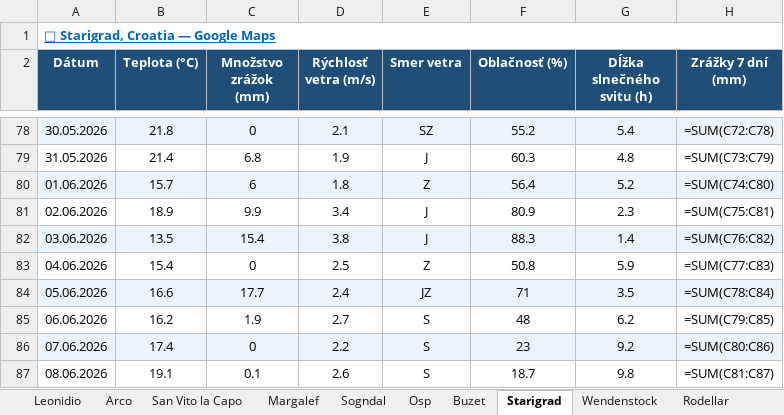
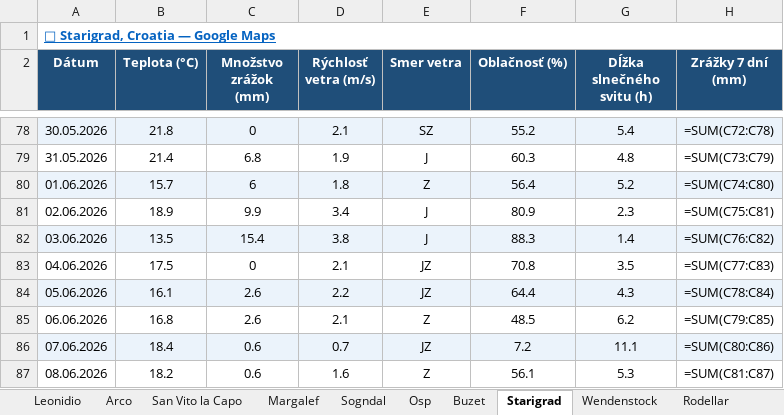
Before and after one commit to slavo1976/AgentWeather, an Excel workbook: WeatherHistory.xlsx, sheet Starigrad, drawn as a sheet; only a part is shown, gaps mark what is left out; values as stored, in another font and other column widths than the file's, no borders; formulas without a stored value are shown as written; the diff covers the shown part only; the diff names each change by its address in the sheet, - before the commit and + after, or states it on an @@ line.

```diff
--- a/WeatherHistory.xlsx (sheet Starigrad)
+++ b/WeatherHistory.xlsx (sheet Starigrad)
-B83 (Teplota (°C)): 15.4
+B83 (Teplota (°C)): 17.5
-D83 (Rýchlosť vetra (m/s)): 2.5
+D83 (Rýchlosť vetra (m/s)): 2.1
-E83 (Smer vetra): Z
+E83 (Smer vetra): JZ
-F83 (Oblačnosť (%)): 50.8
+F83 (Oblačnosť (%)): 70.8
-G83 (Dĺžka slnečného svitu (h)): 5.9
+G83 (Dĺžka slnečného svitu (h)): 3.5
-B84 (Teplota (°C)): 16.6
+B84 (Teplota (°C)): 16.1
-C84 (Množstvo zrážok (mm)): 17.7
+C84 (Množstvo zrážok (mm)): 2.6
-D84 (Rýchlosť vetra (m/s)): 2.4
+D84 (Rýchlosť vetra (m/s)): 2.2
-F84 (Oblačnosť (%)): 71
+F84 (Oblačnosť (%)): 64.4
-G84 (Dĺžka slnečného svitu (h)): 3.5
+G84 (Dĺžka slnečného svitu (h)): 4.3
-B85 (Teplota (°C)): 16.2
+B85 (Teplota (°C)): 16.8
-C85 (Množstvo zrážok (mm)): 1.9
+C85 (Množstvo zrážok (mm)): 2.6
-D85 (Rýchlosť vetra (m/s)): 2.7
+D85 (Rýchlosť vetra (m/s)): 2.1
-E85 (Smer vetra): S
+E85 (Smer vetra): Z
-F85 (Oblačnosť (%)): 48
+F85 (Oblačnosť (%)): 48.5
-B86 (Teplota (°C)): 17.4
+B86 (Teplota (°C)): 18.4
-C86 (Množstvo zrážok (mm)): 0
+C86 (Množstvo zrážok (mm)): 0.6
-D86 (Rýchlosť vetra (m/s)): 2.2
+D86 (Rýchlosť vetra (m/s)): 0.7
-E86 (Smer vetra): S
+E86 (Smer vetra): JZ
-F86 (Oblačnosť (%)): 23
+F86 (Oblačnosť (%)): 7.2
-G86 (Dĺžka slnečného svitu (h)): 9.2
+G86 (Dĺžka slnečného svitu (h)): 11.1
-B87 (Teplota (°C)): 19.1
+B87 (Teplota (°C)): 18.2
-C87 (Množstvo zrážok (mm)): 0.1
+C87 (Množstvo zrážok (mm)): 0.6
-D87 (Rýchlosť vetra (m/s)): 2.6
+D87 (Rýchlosť vetra (m/s)): 1.6
-E87 (Smer vetra): S
+E87 (Smer vetra): Z
-F87 (Oblačnosť (%)): 18.7
+F87 (Oblačnosť (%)): 56.1
-G87 (Dĺžka slnečného svitu (h)): 9.8
+G87 (Dĺžka slnečného svitu (h)): 5.3
```
Also changed, not shown: 1 added row and 6 edited cells elsewhere in this sheet, sheet Arco, sheet Wendenstock, sheet Rodellar, sheet Buzet, sheet Finale Ligure, sheet Ceuse, 6 more sheets.
